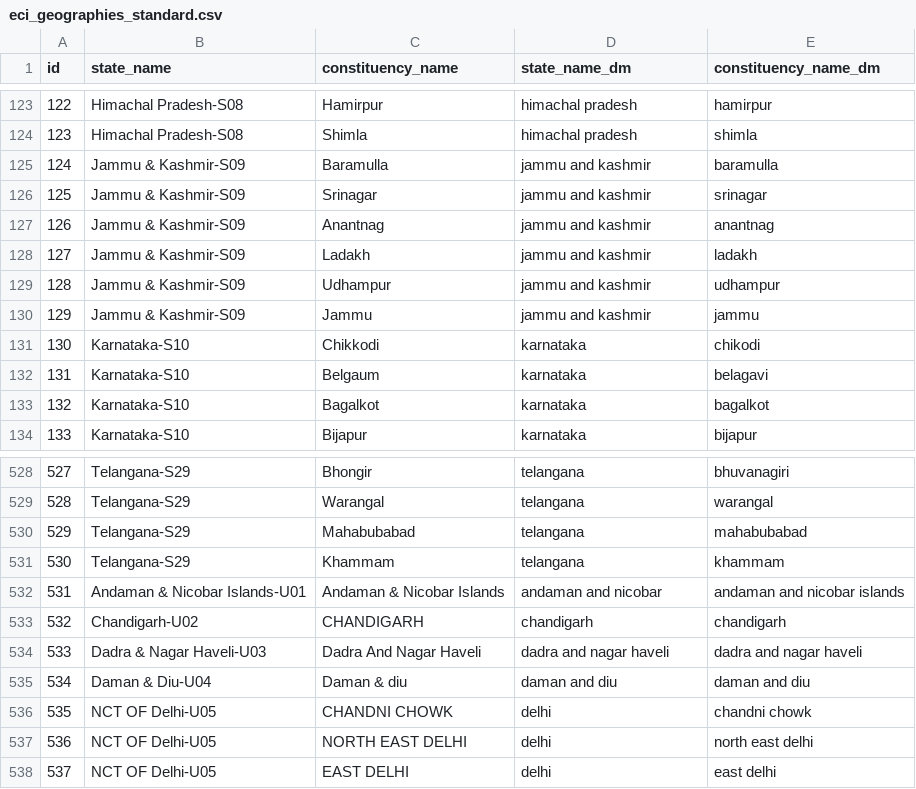
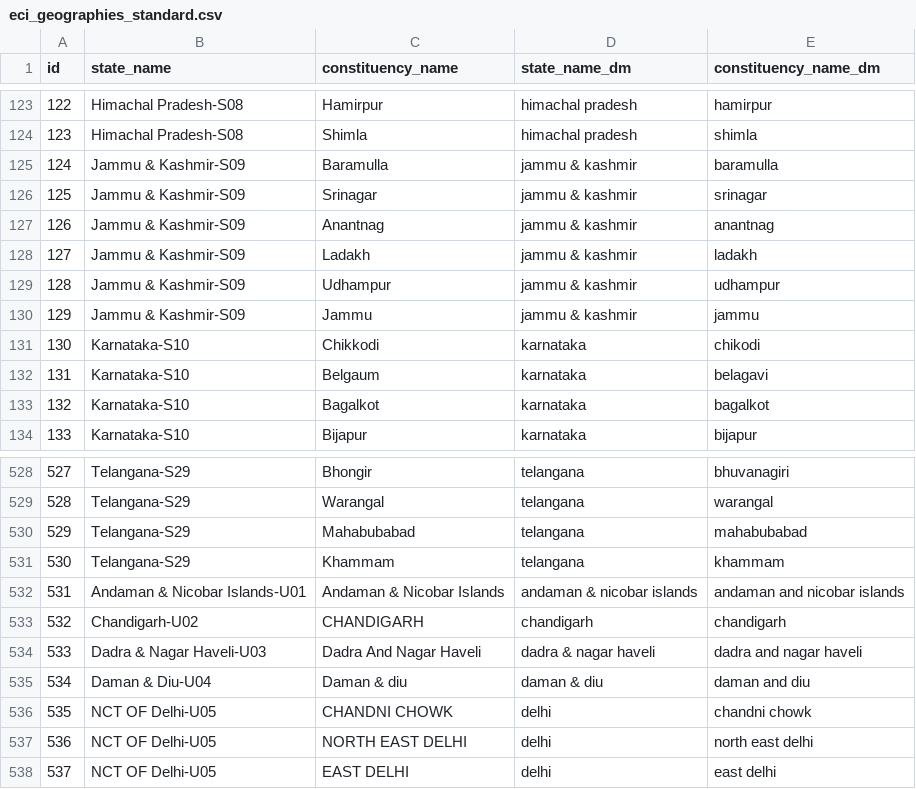
Before and after one commit to apoorv74/election-analysis-R, a CSV file: data/gis/eci_geographies_standard.csv, drawn as a sheet; only a part is shown, gaps mark what is left out; the diff names each change by its address in the sheet, - before the commit and + after, or states it on an @@ line.

Commit message:
Update standard geographies

```diff
--- a/data/gis/eci_geographies_standard.csv
+++ b/data/gis/eci_geographies_standard.csv
-D125:D130 (state_name_dm): jammu and kashmir
+D125:D130 (state_name_dm): jammu & kashmir
-D532 (state_name_dm): andaman and nicobar
+D532 (state_name_dm): andaman & nicobar islands
-D534 (state_name_dm): dadra and nagar haveli
+D534 (state_name_dm): dadra & nagar haveli
-D535 (state_name_dm): daman and diu
+D535 (state_name_dm): daman & diu
```
